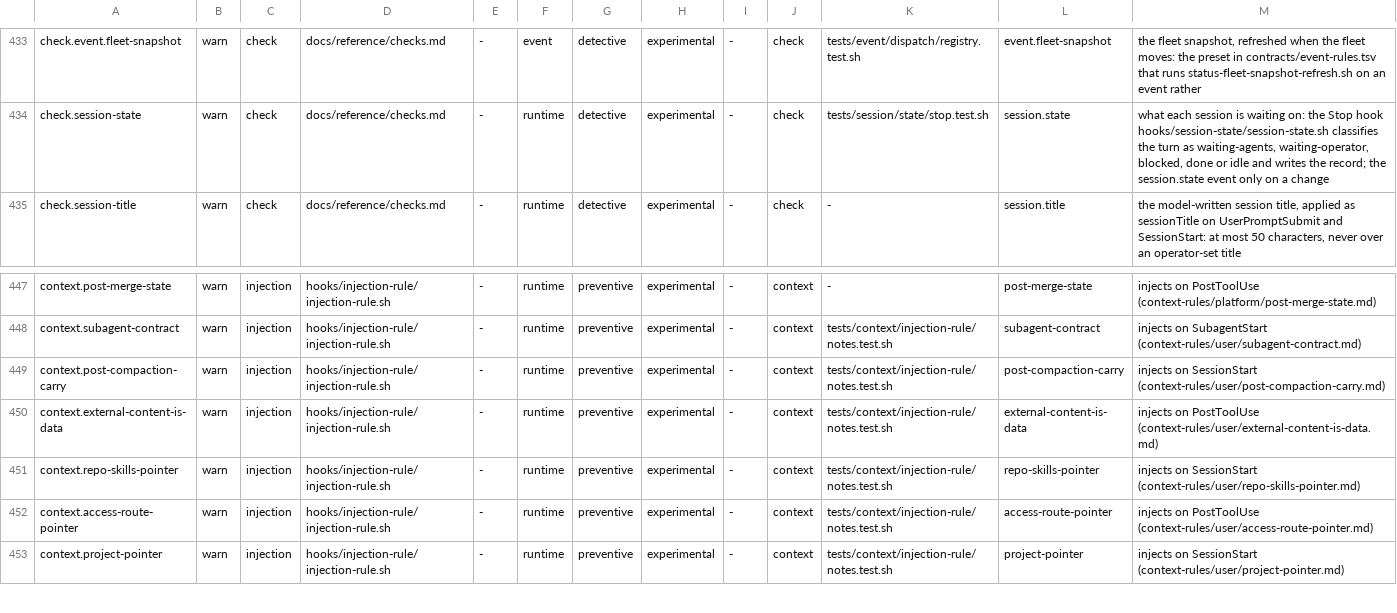
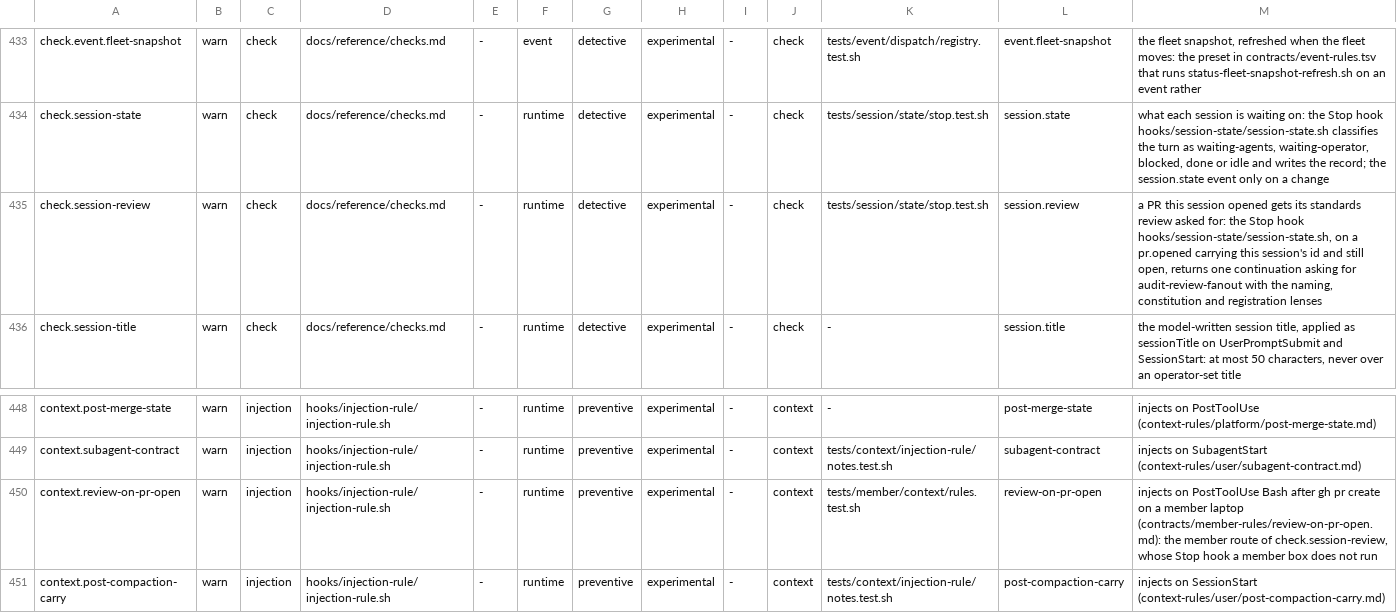
Before and after one commit to VytCepas/harbor-core, a TSV file: standards/naming/controls.tsv, drawn as a sheet; only a part is shown, gaps mark what is left out; the shorter side is filled out with more unchanged rows; the diff names each change by its address in the sheet, - before the commit and + after, or states it on an @@ line.

```diff
--- a/standards/naming/controls.tsv
+++ b/standards/naming/controls.tsv
+row 435: check.session-review | warn | check | docs/reference/checks.md | - | runtime | detective | experimental | - | check | tests/session/state/stop.test.sh | session.review | a PR this session opened gets its standards review asked for: the Stop hook hooks/session-state/session-state.sh, on a pr.opened carrying this session's id and still open, returns one continuation asking for audit-review-fanout with the naming, constitution and registration lenses
+row 450: context.review-on-pr-open | warn | injection | hooks/injection-rule/injection-rule.sh | - | runtime | preventive | experimental | - | context | tests/member/context/rules.test.sh | review-on-pr-open | injects on PostToolUse Bash after gh pr create on a member laptop (contracts/member-rules/review-on-pr-open.md): the member route of check.session-review, whose Stop hook a member box does not run
```
Also changed, not shown: contracts/agent-architectures.tsv, contracts/bq-values.tsv, 49 other files.
